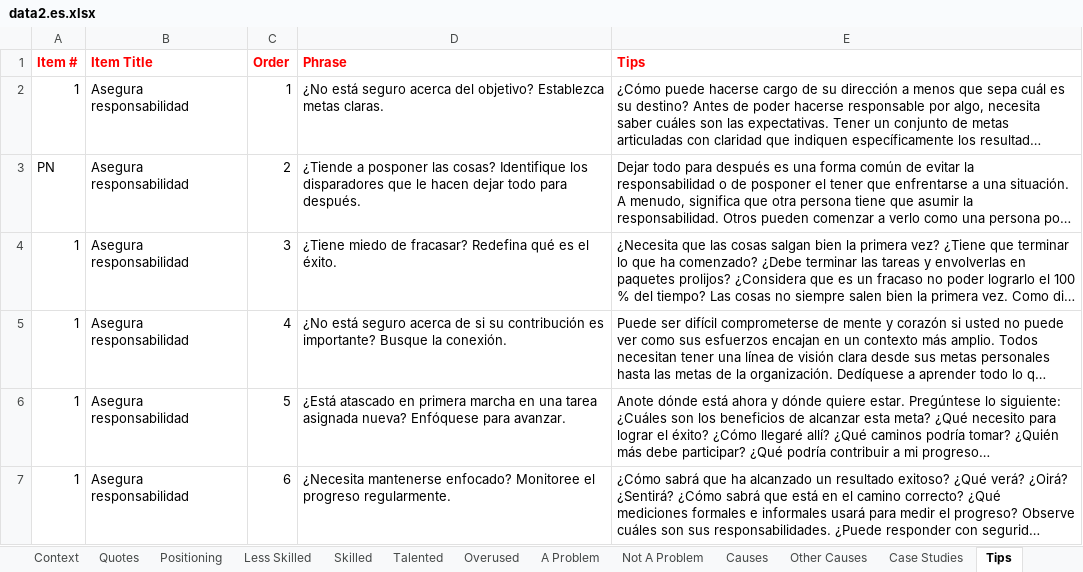
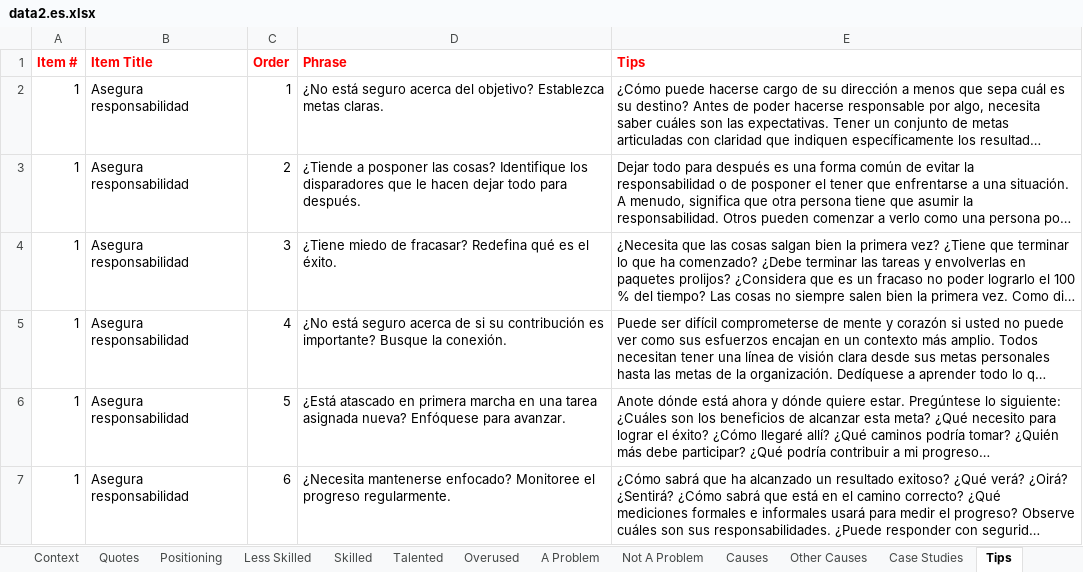
Before and after one commit to putnap/kfla, an Excel workbook: KFLA/Data/data2.es.xlsx, sheet Tips, drawn as a sheet; only a part is shown; long unchanged cells end in …; values as stored, in another font and other column widths than the file's, no borders; the diff names each change by its address in the sheet, - before the commit and + after, or states it on an @@ line.

```diff
--- a/KFLA/Data/data2.es.xlsx (sheet Tips)
+++ b/KFLA/Data/data2.es.xlsx (sheet Tips)
-A3 (Item #): PN
+A3 (Item #): 1
```
Also changed, not shown: sheet TOC, 17 other files.
